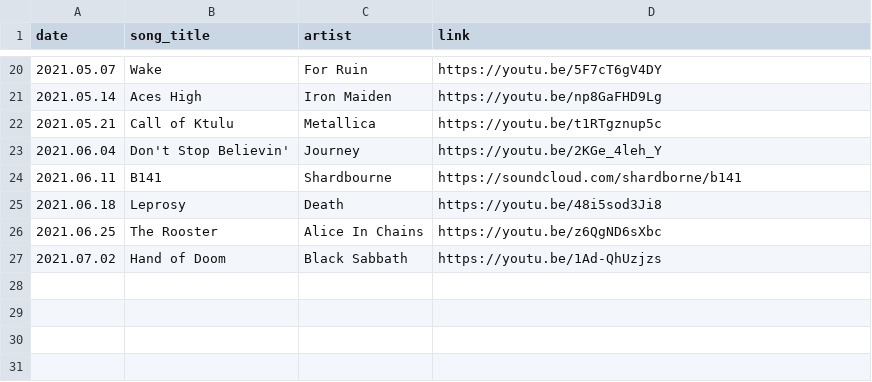
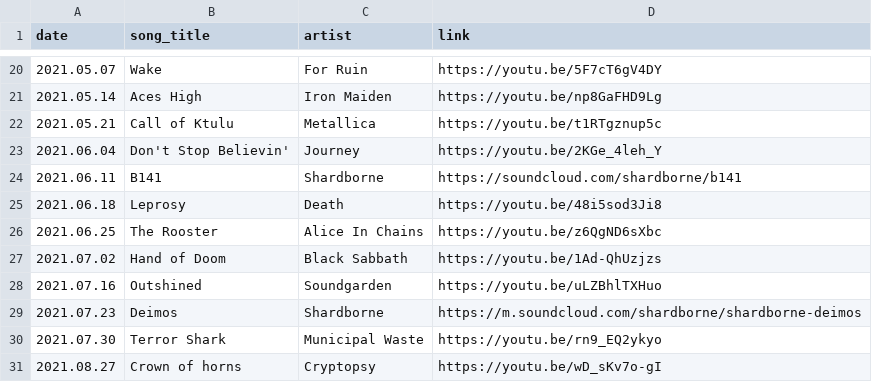
Before and after one commit to thomasjdelaney/Friday-Facemelters, a CSV file: friday_facemelter.csv, drawn as a sheet; only a part is shown, gaps mark what is left out.

Commit message:
Added another record to the csv.

```diff
--- a/friday_facemelter.csv
+++ b/friday_facemelter.csv
@@ -23,3 +23,3 @@ date,song_title,artist,link
 2021.06.04,Don't Stop Believin',Journey,https://youtu.be/2KGe_4leh_Y
-2021.06.11,B141,Shardbourne,https://soundcloud.com/shardborne/b141
+2021.06.11,B141,Shardborne,https://soundcloud.com/shardborne/b141
 2021.06.18,Leprosy,Death,https://youtu.be/48i5sod3Ji8
@@ -27 +27,5 @@ date,song_title,artist,link
 2021.07.02,Hand of Doom,Black Sabbath,https://youtu.be/1Ad-QhUzjzs
+2021.07.16,Outshined,Soundgarden,https://youtu.be/uLZBhlTXHuo
+2021.07.23,Deimos,Shardborne,https://m.soundcloud.com/shardborne/shardborne-deimos
+2021.07.30,Terror Shark,Municipal Waste,https://youtu.be/rn9_EQ2ykyo
+2021.08.27,Crown of horns,Cryptopsy,https://youtu.be/wD_sKv7o-gI
```
